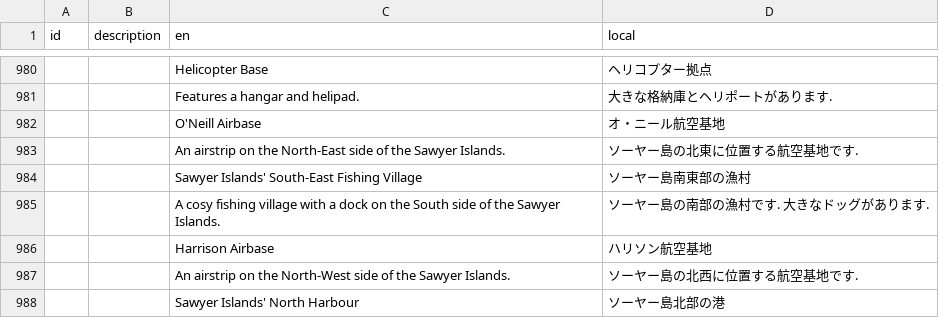
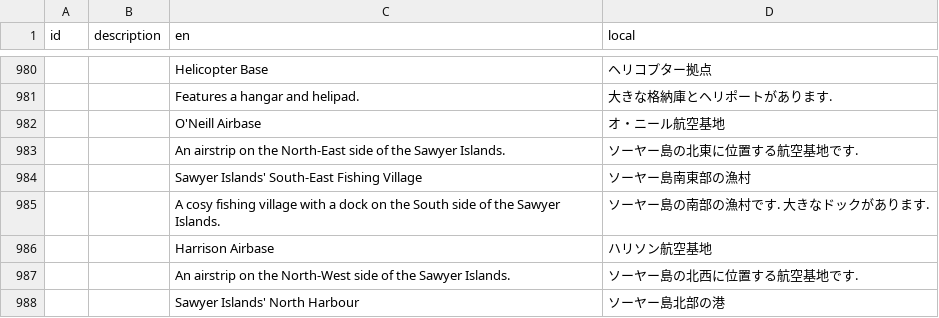
Before and after one commit to Gakuto1112/Stormworks-JapaneseTranslation, a TSV file: src/translation_data/japanese.tsv, drawn as a sheet; only a part is shown, gaps mark what is left out; the diff covers the shown part only.

Commit message:
「dock」の翻訳揺れを修正 「ドッグ」→「ドック」

```diff
--- a/src/translation_data/japanese.tsv
+++ b/src/translation_data/japanese.tsv
@@ -984,3 +984,3 @@ id	description	en	local
 		Sawyer Islands' South-East Fishing Village	ソーヤー島南東部の漁村
-		A cosy fishing village with a dock on the South side of the Sawyer Islands.	ソーヤー島の南部の漁村です. 大きなドッグがあります.
+		A cosy fishing village with a dock on the South side of the Sawyer Islands.	ソーヤー島の南部の漁村です. 大きなドックがあります.
 		Harrison Airbase	ハリソン航空基地
```
Also changed, not shown: 7 edited cells elsewhere in this file.
